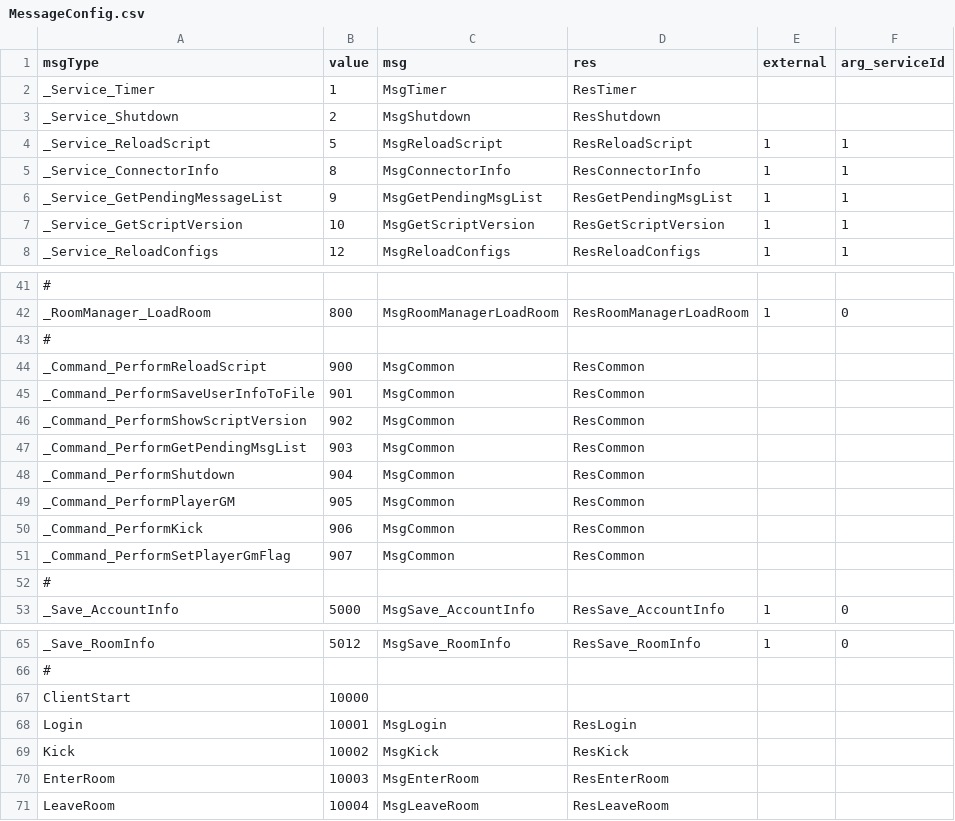
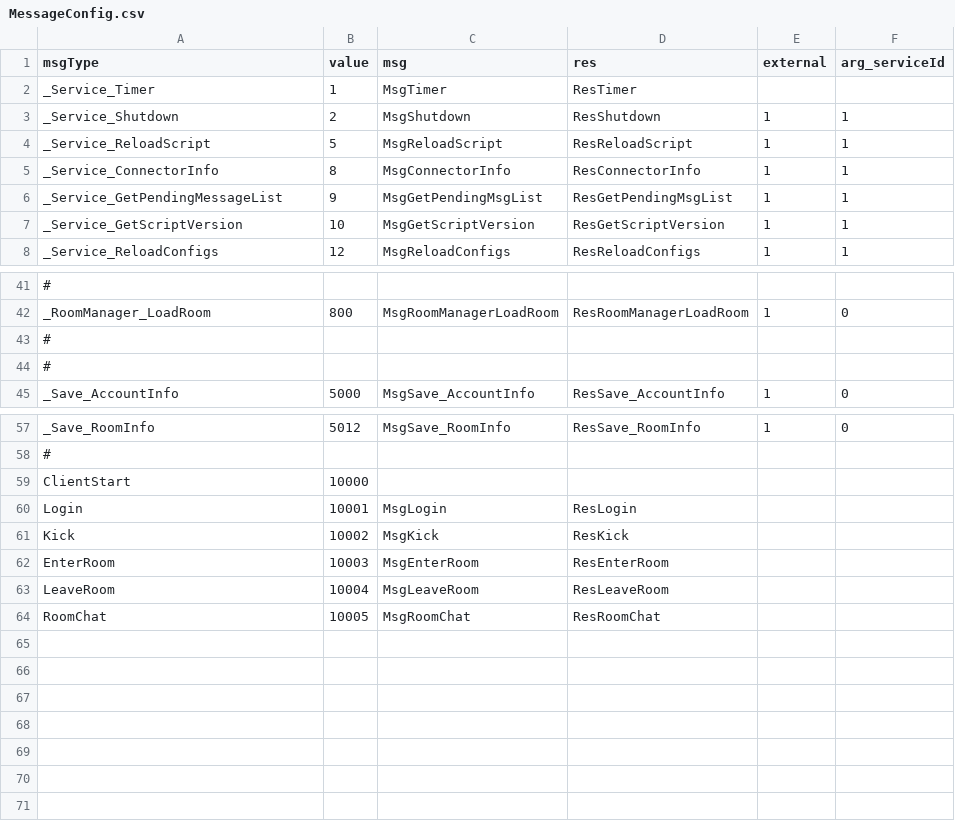
Before and after one commit to qcwgithub/server_f, a CSV file: CodeGen/MessageConfig.csv, drawn as a sheet; only a part is shown, gaps mark what is left out.

Commit message:
prepare chat!

```diff
--- a/CodeGen/MessageConfig.csv
+++ b/CodeGen/MessageConfig.csv
@@ -2,3 +2,3 @@ msgType,value,msg,res,external,arg_serviceId
 _Service_Timer,1,MsgTimer,ResTimer,,
-_Service_Shutdown,2,MsgShutdown,ResShutdown,,
+_Service_Shutdown,2,MsgShutdown,ResShutdown,1,1
 _Service_ReloadScript,5,MsgReloadScript,ResReloadScript,1,1
@@ -43,10 +43,2 @@ _RoomManager_LoadRoom,800,MsgRoomManagerLoadRoom,ResRoomManagerLoadRoom,1,0
 #,,,,,
-_Command_PerformReloadScript,900,MsgCommon,ResCommon,,
-_Command_PerformSaveUserInfoToFile,901,MsgCommon,ResCommon,,
-_Command_PerformShowScriptVersion,902,MsgCommon,ResCommon,,
-_Command_PerformGetPendingMsgList,903,MsgCommon,ResCommon,,
-_Command_PerformShutdown,904,MsgCommon,ResCommon,,
-_Command_PerformPlayerGM,905,MsgCommon,ResCommon,,
-_Command_PerformKick,906,MsgCommon,ResCommon,,
-_Command_PerformSetPlayerGmFlag,907,MsgCommon,ResCommon,,
 #,,,,,
@@ -71 +63,2 @@ EnterRoom,10003,MsgEnterRoom,ResEnterRoom,,
 LeaveRoom,10004,MsgLeaveRoom,ResLeaveRoom,,
+RoomChat,10005,MsgRoomChat,ResRoomChat,,
```
Also changed, not shown: 35 other files.
